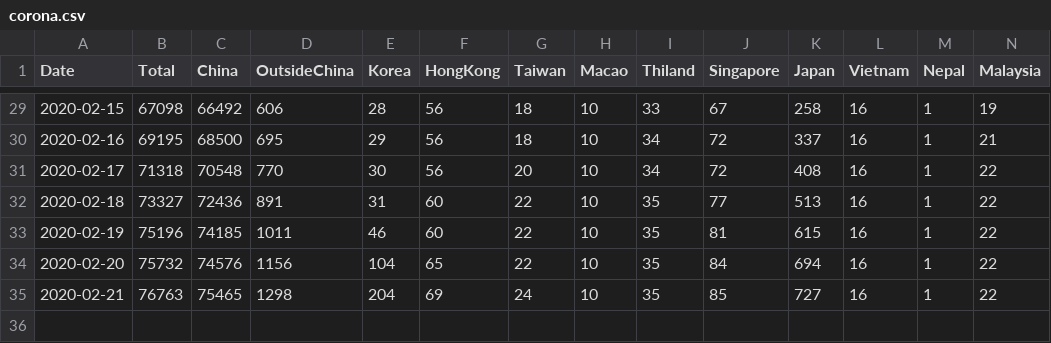
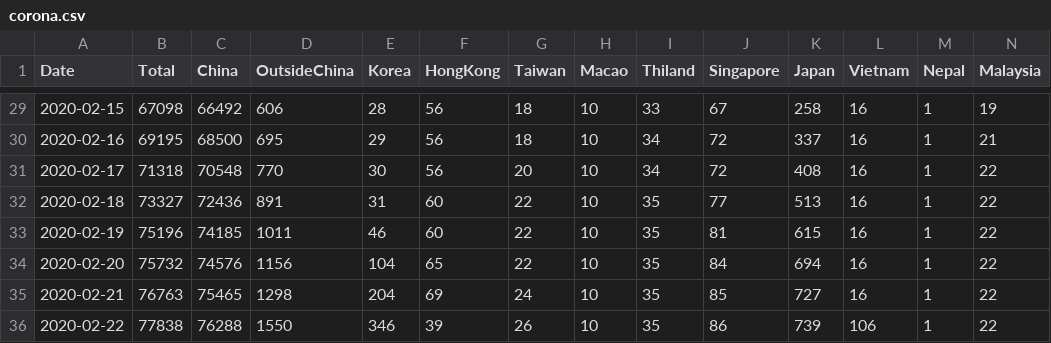
Before and after one commit to soorichu/coronako, a CSV file: public/file/corona.csv, drawn as a sheet; only a part is shown, gaps mark what is left out; rows hold the shown columns only; the diff names each change by its address in the sheet, - before the commit and + after, or states it on an @@ line.

Commit message:
data update 2020-02-22

```diff
--- a/public/file/corona.csv
+++ b/public/file/corona.csv
+row 36: 2020-02-22 | 77838 | 76288 | 1550 | 346 | 39 | 26 | 10 | 35 | 86 | 739 | 106 | 1 | 22
```
Also changed, not shown: public/file/coronalatest.csv, 2 other files.
